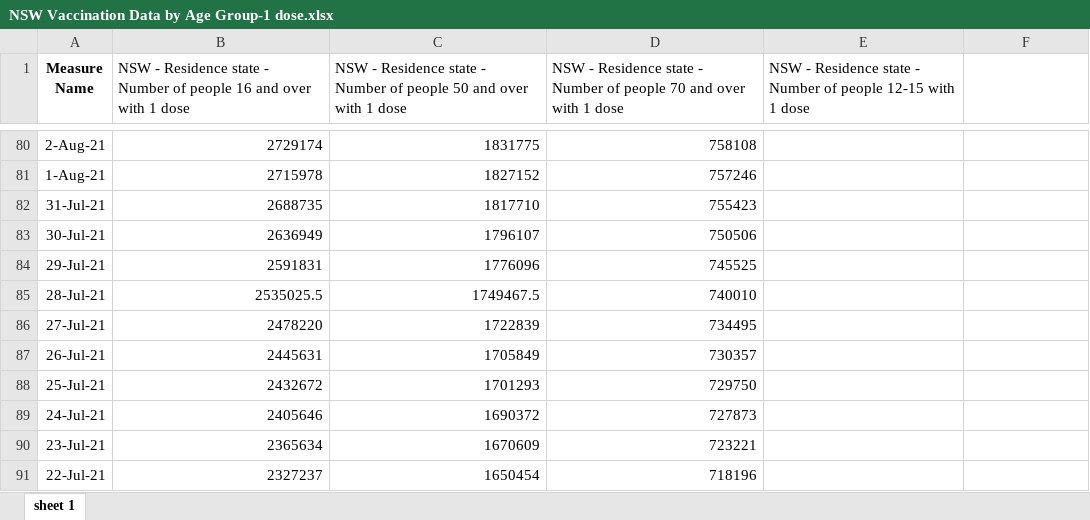
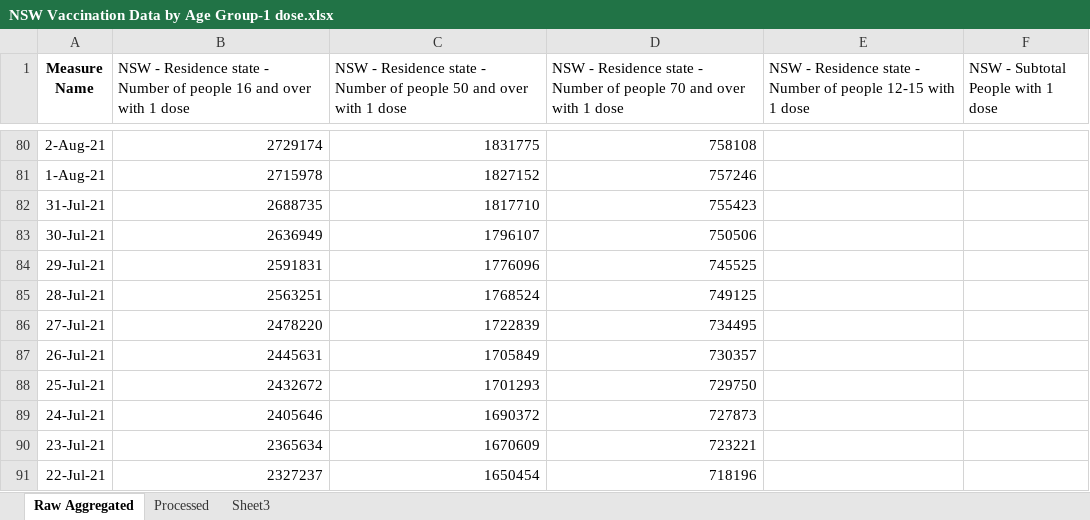
Before and after one commit to JessieJiaheZhou/COMP5048_ASM2, an Excel workbook: WorkingData/NSW Vaccination Data by Age Group-1 dose.xlsx, sheet Raw Aggregated, drawn as a sheet; only a part is shown, gaps mark what is left out; values as stored, in another font and other column widths than the file's, no borders; the diff names each change by its address in the sheet, - before the commit and + after, or states it on an @@ line.

```diff
--- a/WorkingData/NSW Vaccination Data by Age Group-1 dose.xlsx (sheet Raw Aggregated)
+++ b/WorkingData/NSW Vaccination Data by Age Group-1 dose.xlsx (sheet Raw Aggregated)
-sheet tab: sheet 1
+sheet tab: Raw Aggregated
+sheet tab: Processed
+sheet tab: Sheet3
-F1: (empty)
+F1: NSW - Subtotal People with 1 dose
-B85: 2535025.5
+B85: 2563251
-C85: 1749467.5
+C85: 1768524
-D85: 740010
+D85: 749125
```
Also changed, not shown: WorkingData/Cases_Deaths_Tests_Vaccines Stats.xlsx, WorkingData/Inpatient Status.xlsx, 11 other files.
